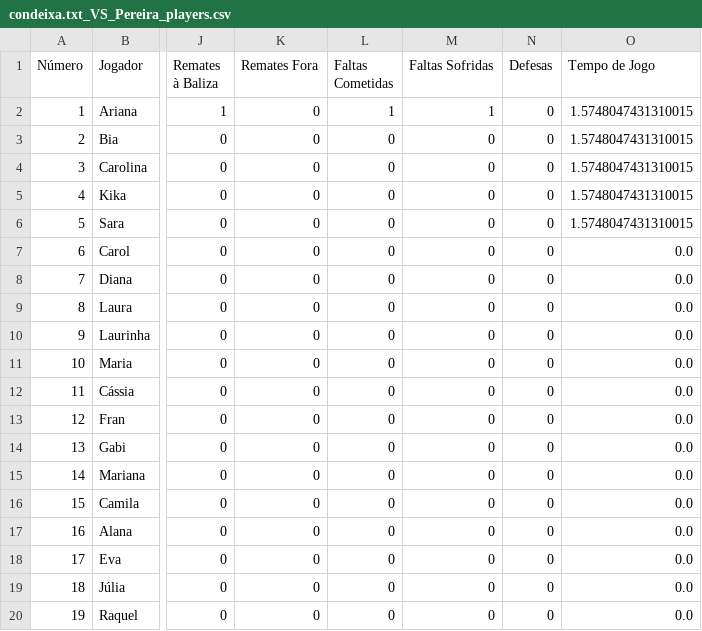
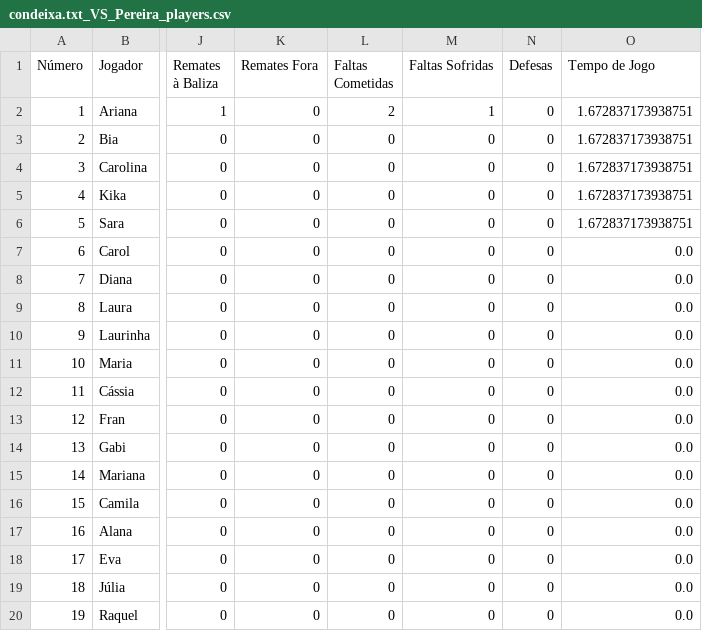
Before and after one commit to dianol3/stats, a CSV file: condeixa.txt/condeixa.txt_VS_Pereira_players.csv, drawn as a sheet; only a part is shown, gaps mark what is left out; the diff names each change by its address in the sheet, - before the commit and + after, or states it on an @@ line.

Commit message:
Update players table condeixa.txt_VS_Pereira

```diff
--- a/condeixa.txt/condeixa.txt_VS_Pereira_players.csv
+++ b/condeixa.txt/condeixa.txt_VS_Pereira_players.csv
-L2 (Faltas Cometidas): 1
+L2 (Faltas Cometidas): 2
-O2:O6 (Tempo de Jogo): 1.5748047431310015
+O2:O6 (Tempo de Jogo): 1.672837173938751
```
